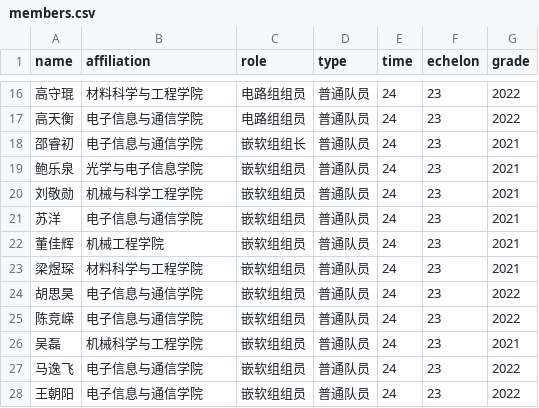
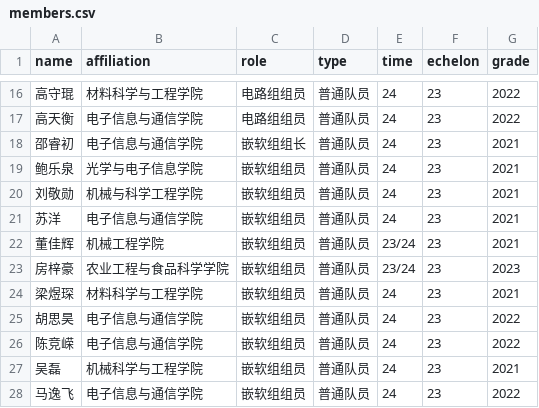
Before and after one commit to SDUTVINCI/SDUTVINCI_WEBSITE, a CSV file: _members/members.csv, drawn as a sheet; only a part is shown, gaps mark what is left out; the shorter side is filled out with more unchanged rows.

```diff
--- a/_members/members.csv
+++ b/_members/members.csv
@@ -21,3 +21,4 @@
 苏洋,电子信息与通信学院,嵌软组组员,普通队员,24,23,2021
-董佳辉,机械工程学院,嵌软组组员,普通队员,24,23,2021
+董佳辉,机械工程学院,嵌软组组员,普通队员,23/24,23,2021
+房梓豪,农业工程与食品科学学院,嵌软组组员,普通队员,23/24,23,2023
 梁煜琛,材料科学与工程学院,嵌软组组员,普通队员,24,23,2021
```
Also changed, not shown: 3 other files.
